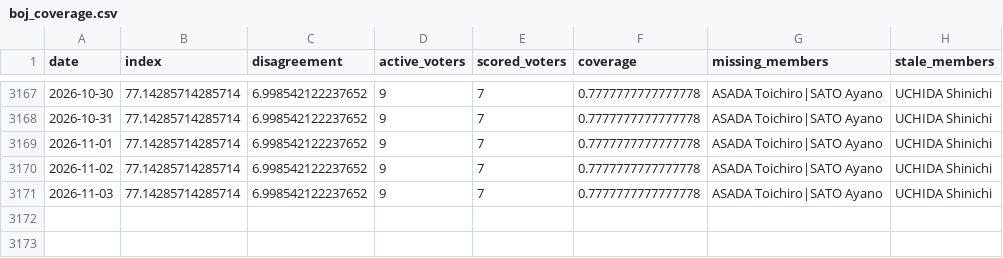
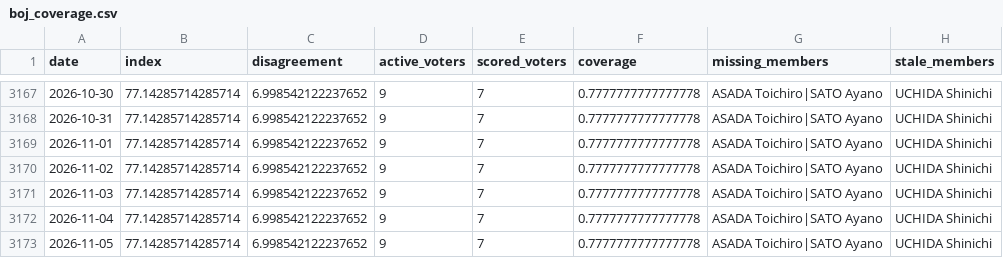
Before and after one commit to Mandamundi/central-bank-voter-index, a CSV file: boj/output/boj_coverage.csv, drawn as a sheet; only a part is shown, gaps mark what is left out.

```diff
--- a/boj/output/boj_coverage.csv
+++ b/boj/output/boj_coverage.csv
@@ -3171 +3171,3 @@ date,index,disagreement,active_voters,scored_voters,coverage,missing_members,sta
 2026-11-03,77.14285714285714,6.998542122237652,9,7,0.7777777777777778,ASADA Toichiro|SATO Ayano,UCHIDA Shinichi
+2026-11-04,77.14285714285714,6.998542122237652,9,7,0.7777777777777778,ASADA Toichiro|SATO Ayano,UCHIDA Shinichi
+2026-11-05,77.14285714285714,6.998542122237652,9,7,0.7777777777777778,ASADA Toichiro|SATO Ayano,UCHIDA Shinichi
```
Also changed, not shown: boj/data/speeches/2026.csv, boj/output/boj_speech_disagreement.csv, 13 other files.
